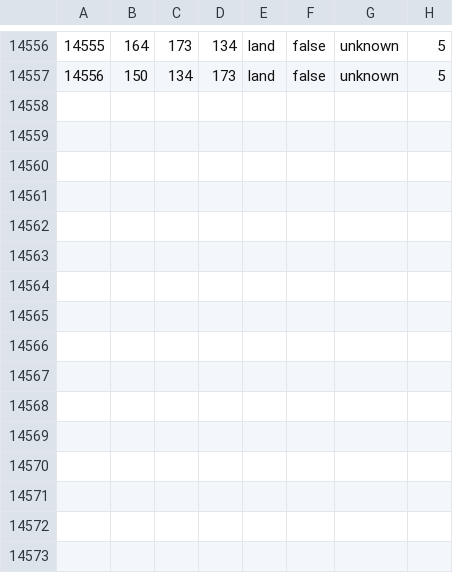
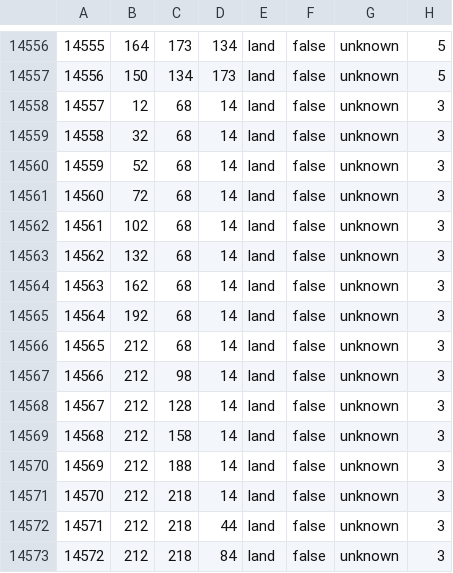
Before and after one commit to hkopt3445/Der-Bruderkrieg-Official-Github, a CSV file: map/definition.csv, drawn as a sheet; only a part is shown, gaps mark what is left out; the diff names each change by its address in the sheet, - before the commit and + after, or states it on an @@ line.

```diff
--- a/map/definition.csv
+++ b/map/definition.csv
+row 14558: 14557 | 12 | 68 | 14 | land | false | unknown | 3
+row 14559: 14558 | 32 | 68 | 14 | land | false | unknown | 3
+row 14560: 14559 | 52 | 68 | 14 | land | false | unknown | 3
+row 14561: 14560 | 72 | 68 | 14 | land | false | unknown | 3
+row 14562: 14561 | 102 | 68 | 14 | land | false | unknown | 3
+row 14563: 14562 | 132 | 68 | 14 | land | false | unknown | 3
+row 14564: 14563 | 162 | 68 | 14 | land | false | unknown | 3
+row 14565: 14564 | 192 | 68 | 14 | land | false | unknown | 3
+row 14566: 14565 | 212 | 68 | 14 | land | false | unknown | 3
+row 14567: 14566 | 212 | 98 | 14 | land | false | unknown | 3
+row 14568: 14567 | 212 | 128 | 14 | land | false | unknown | 3
+row 14569: 14568 | 212 | 158 | 14 | land | false | unknown | 3
+row 14570: 14569 | 212 | 188 | 14 | land | false | unknown | 3
+row 14571: 14570 | 212 | 218 | 14 | land | false | unknown | 3
+row 14572: 14571 | 212 | 218 | 44 | land | false | unknown | 3
+row 14573: 14572 | 212 | 218 | 84 | land | false | unknown | 3
```
Also changed, not shown: map/definition.csv.fixed.csv, 6 other files.
